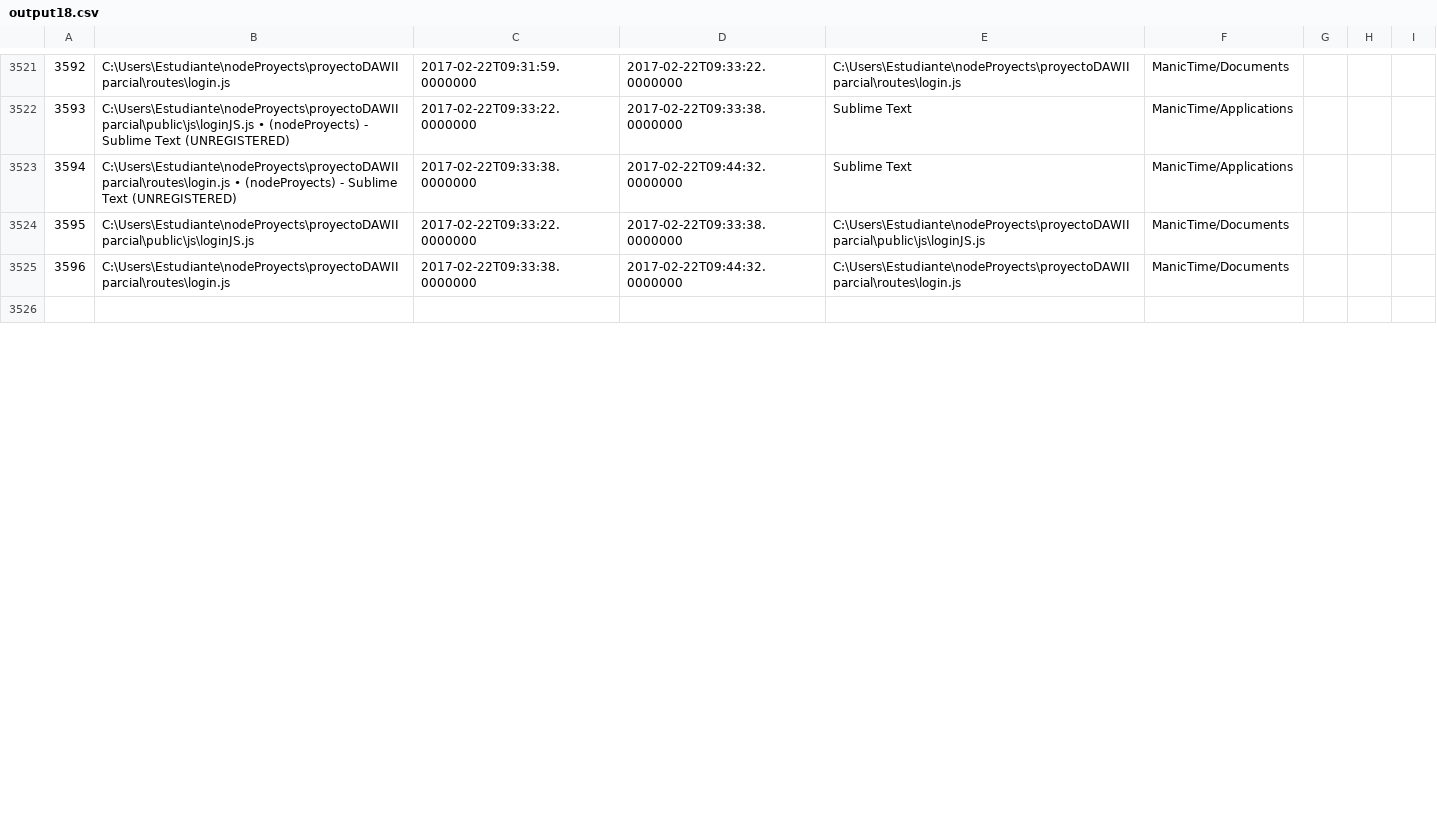
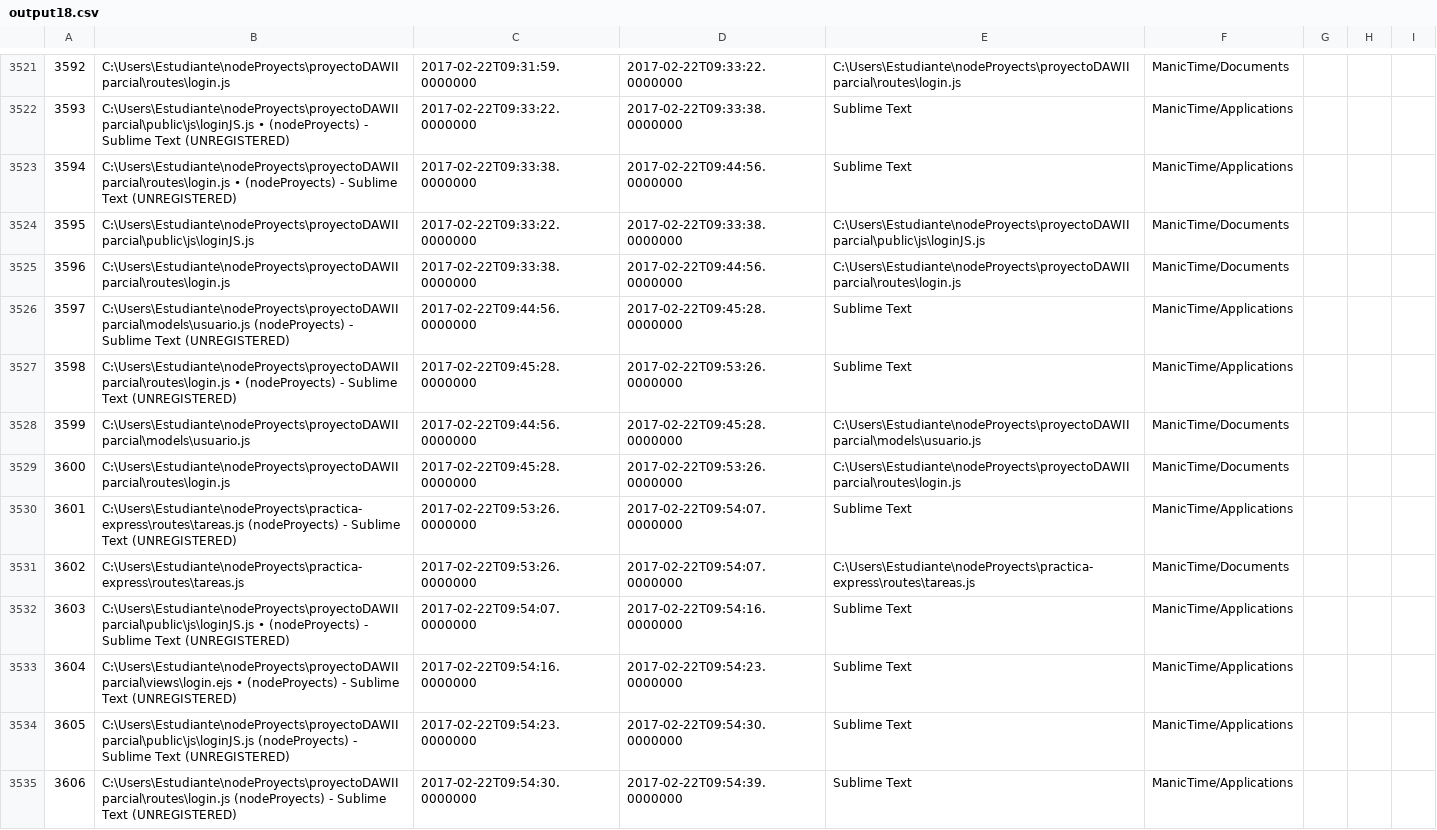
Before and after one commit to LeoEras/MTB, a CSV file: output18.csv, drawn as a sheet; only a part is shown, gaps mark what is left out; the shorter side is filled out with more unchanged rows; the diff covers the shown part only; the diff names each change by its address in the sheet, - before the commit and + after, or states it on an @@ line.

```diff
--- a/output18.csv
+++ b/output18.csv
-D3523: 2017-02-22T09:44:32.0000000
+D3523: 2017-02-22T09:44:56.0000000
-D3525: 2017-02-22T09:44:32.0000000
+D3525: 2017-02-22T09:44:56.0000000
+row 3526: 3597 | C:\Users\Estudiante\nodeProyects\proyectoDAWIIparcial\models\usuario.js (nodeProyects) - Sublime Text (UNREGISTERED) | 2017-02-22T09:44:56.0000000 | 2017-02-22T09:45:28.0000000 | Sublime Text | ManicTime/Applications
+row 3527: 3598 | C:\Users\Estudiante\nodeProyects\proyectoDAWIIparcial\routes\login.js • (nodeProyects) - Sublime Text (UNREGISTERED) | 2017-02-22T09:45:28.0000000 | 2017-02-22T09:53:26.0000000 | Sublime Text | ManicTime/Applications
+row 3528: 3599 | C:\Users\Estudiante\nodeProyects\proyectoDAWIIparcial\models\usuario.js | 2017-02-22T09:44:56.0000000 | 2017-02-22T09:45:28.0000000 | C:\Users\Estudiante\nodeProyects\proyectoDAWIIparcial\models\usuario.js | ManicTime/Documents
+row 3529: 3600 | C:\Users\Estudiante\nodeProyects\proyectoDAWIIparcial\routes\login.js | 2017-02-22T09:45:28.0000000 | 2017-02-22T09:53:26.0000000 | C:\Users\Estudiante\nodeProyects\proyectoDAWIIparcial\routes\login.js | ManicTime/Documents
+row 3530: 3601 | C:\Users\Estudiante\nodeProyects\practica-express\routes\tareas.js (nodeProyects) - Sublime Text (UNREGISTERED) | 2017-02-22T09:53:26.0000000 | 2017-02-22T09:54:07.0000000 | Sublime Text | ManicTime/Applications
+row 3531: 3602 | C:\Users\Estudiante\nodeProyects\practica-express\routes\tareas.js | 2017-02-22T09:53:26.0000000 | 2017-02-22T09:54:07.0000000 | C:\Users\Estudiante\nodeProyects\practica-express\routes\tareas.js | ManicTime/Documents
+row 3532: 3603 | C:\Users\Estudiante\nodeProyects\proyectoDAWIIparcial\public\js\loginJS.js • (nodeProyects) - Sublime Text (UNREGISTERED) | 2017-02-22T09:54:07.0000000 | 2017-02-22T09:54:16.0000000 | Sublime Text | ManicTime/Applications
+row 3533: 3604 | C:\Users\Estudiante\nodeProyects\proyectoDAWIIparcial\views\login.ejs • (nodeProyects) - Sublime Text (UNREGISTERED) | 2017-02-22T09:54:16.0000000 | 2017-02-22T09:54:23.0000000 | Sublime Text | ManicTime/Applications
+row 3534: 3605 | C:\Users\Estudiante\nodeProyects\proyectoDAWIIparcial\public\js\loginJS.js (nodeProyects) - Sublime Text (UNREGISTERED) | 2017-02-22T09:54:23.0000000 | 2017-02-22T09:54:30.0000000 | Sublime Text | ManicTime/Applications
+row 3535: 3606 | C:\Users\Estudiante\nodeProyects\proyectoDAWIIparcial\routes\login.js (nodeProyects) - Sublime Text (UNREGISTERED) | 2017-02-22T09:54:30.0000000 | 2017-02-22T09:54:39.0000000 | Sublime Text | ManicTime/Applications
```
Also changed, not shown: 10 added rows, 1 edited cell and row numbers in column A elsewhere in this file, 1 other file.
